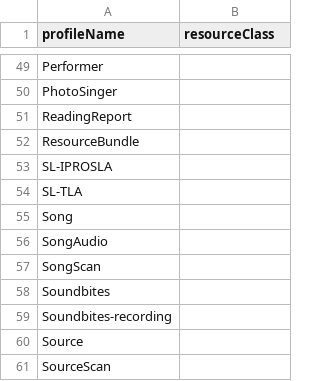
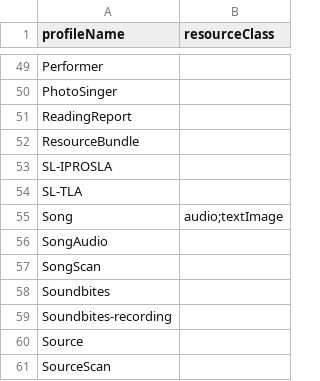
Before and after one commit to clarin-eric/VLO-mapping, a CSV file: value-maps/profileName2resourceClass.csv, drawn as a sheet; only a part is shown, gaps mark what is left out.

Commit message:
Update profileName2resourceClass.csv

```diff
--- a/value-maps/profileName2resourceClass.csv
+++ b/value-maps/profileName2resourceClass.csv
@@ -54,3 +54,3 @@ SL-IPROSLA,
 SL-TLA,
-Song,
+Song,"audio;textImage"
 SongAudio,
```
